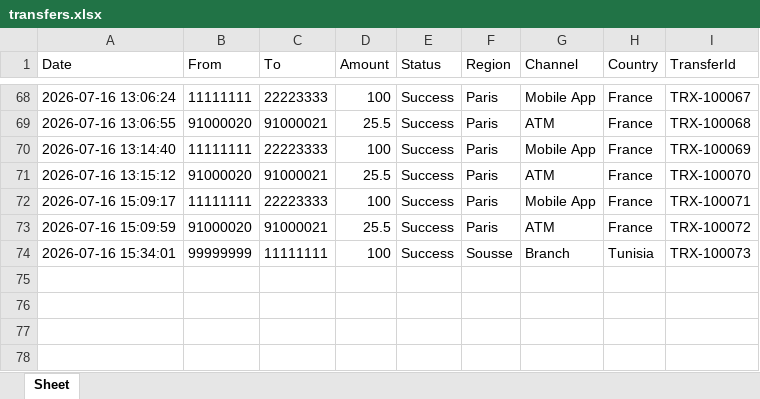
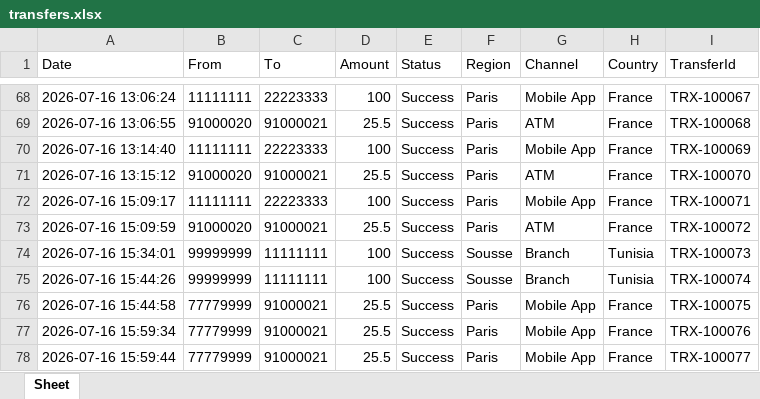
Before and after one commit to NeyrouzTM/bank-desktop-tests, an Excel workbook: data/transfers.xlsx, sheet Sheet, drawn as a sheet; only a part is shown, gaps mark what is left out; values as stored, in another font and other column widths than the file's, no borders; the diff names each change by its address in the sheet, - before the commit and + after, or states it on an @@ line.

```diff
--- a/data/transfers.xlsx (sheet Sheet)
+++ b/data/transfers.xlsx (sheet Sheet)
+row 75: 2026-07-16 15:44:26 | 99999999 | 11111111 | 100 | Success | Sousse | Branch | Tunisia | TRX-100074
+row 76: 2026-07-16 15:44:58 | 77779999 | 91000021 | 25.5 | Success | Paris | Mobile App | France | TRX-100075
+row 77: 2026-07-16 15:59:34 | 77779999 | 91000021 | 25.5 | Success | Paris | Mobile App | France | TRX-100076
+row 78: 2026-07-16 15:59:44 | 77779999 | 91000021 | 25.5 | Success | Paris | Mobile App | France | TRX-100077
```
Also changed, not shown: data/activity.xlsx, data/test_customers_runtime.xlsx, 19 other files.
